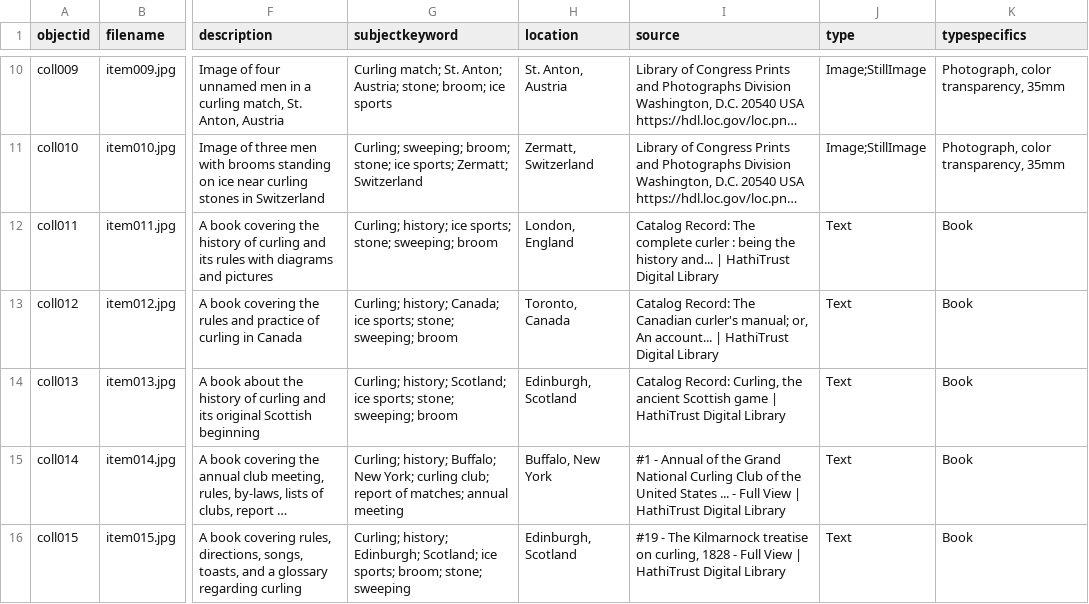
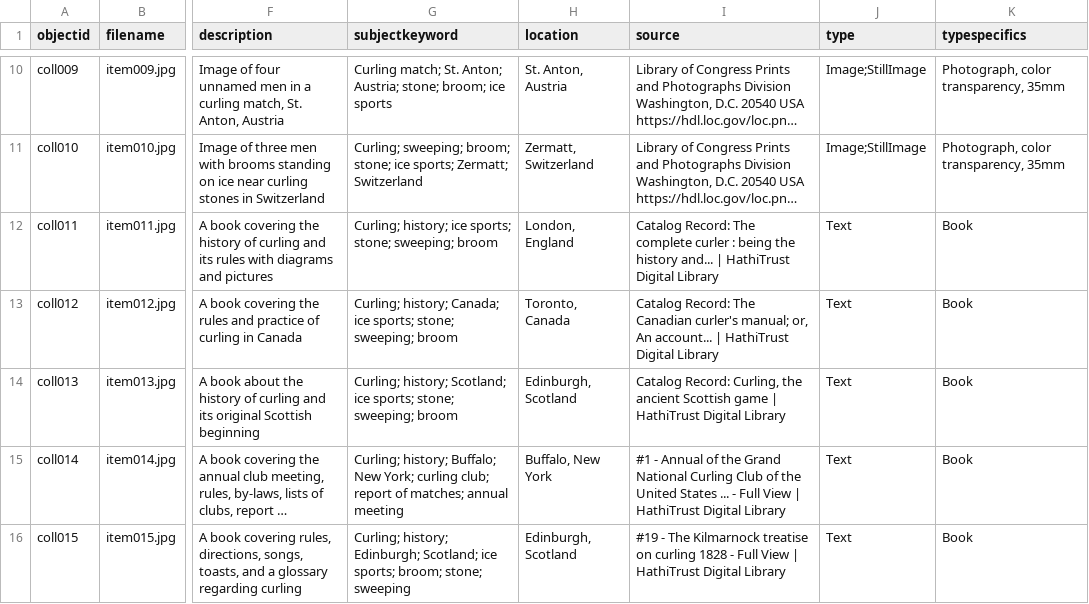
Before and after one commit to tarammitchell/curling-history-brief, a CSV file: _data/curling-metadata.csv, drawn as a sheet; only a part is shown, gaps mark what is left out; long unchanged cells end in …; the diff names each change by its address in the sheet, - before the commit and + after, or states it on an @@ line.

Commit message:
removed comma in 17th line book title
Updated the curling metadata CSV file to include additional entries and corrected formatting issues.

```diff
--- a/_data/curling-metadata.csv
+++ b/_data/curling-metadata.csv
-I16 (source): …treatise on curling, 1828 -…
+I16 (source): …treatise on curling 1828 -…
```
